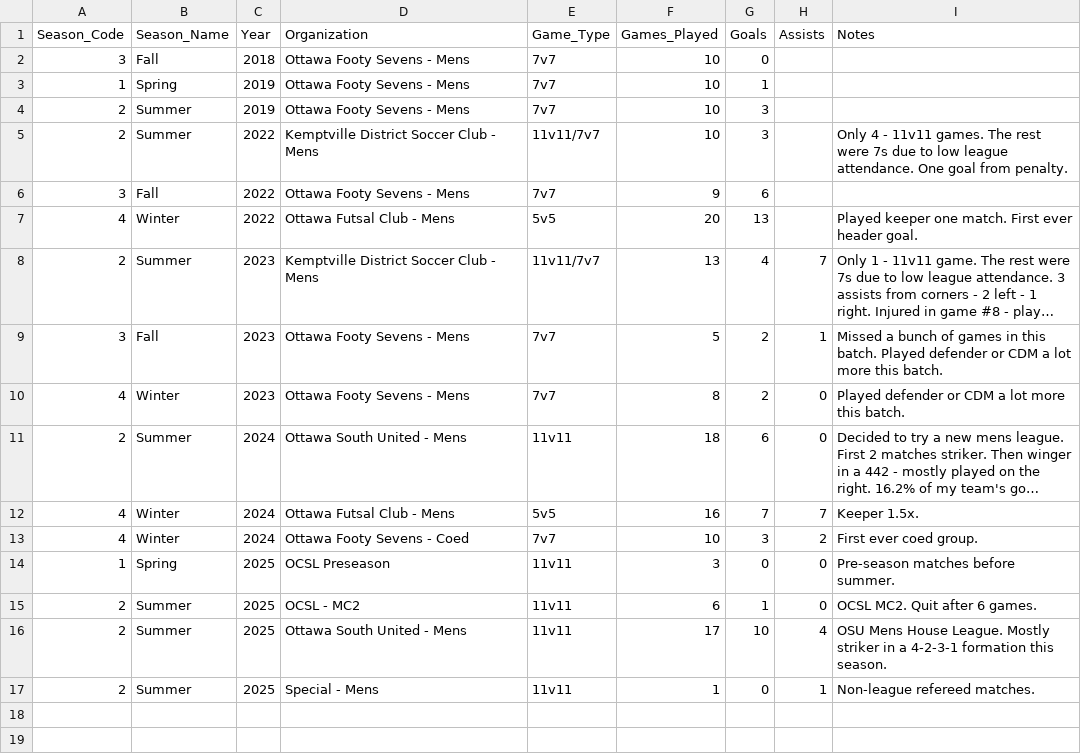
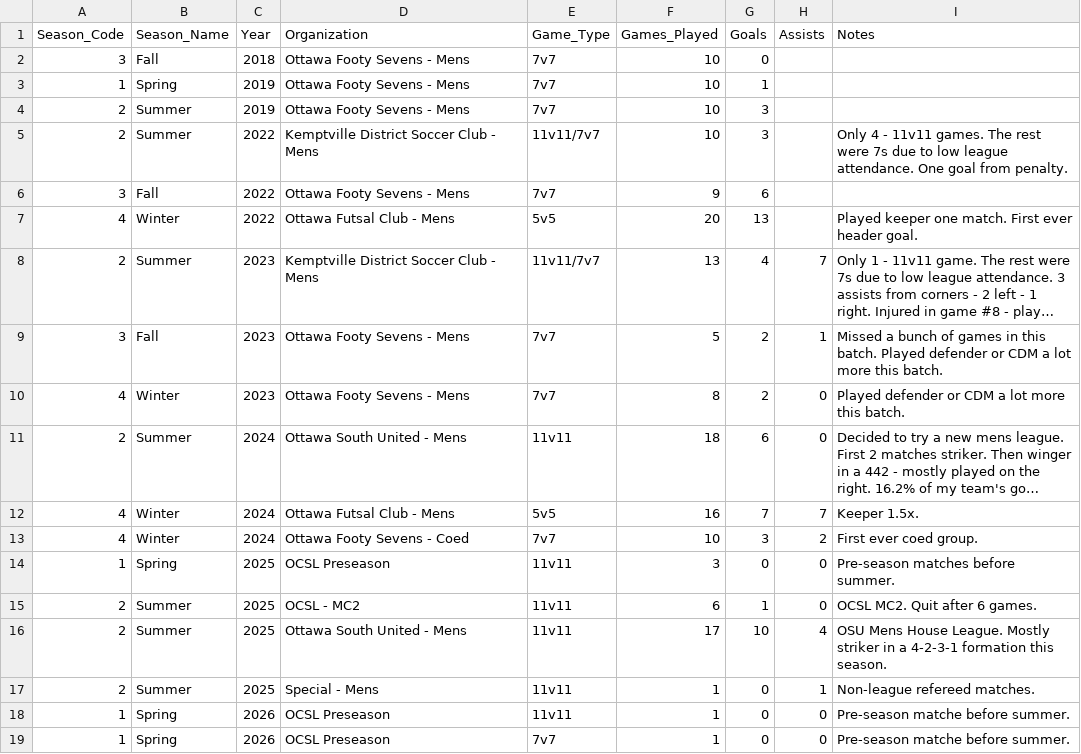
Before and after one commit to s-g-mo/mindovermatterfc, a CSV file: app/data/seasonal_stats.csv, drawn as a sheet; long unchanged cells end in …; the diff names each change by its address in the sheet, - before the commit and + after, or states it on an @@ line.

```diff
--- a/app/data/seasonal_stats.csv
+++ b/app/data/seasonal_stats.csv
+row 18: 1 | Spring | 2026 | OCSL Preseason | 11v11 | 1 | 0 | 0 | Pre-season matche before summer.
+row 19: 1 | Spring | 2026 | OCSL Preseason | 7v7 | 1 | 0 | 0 | Pre-season matche before summer.
```
Also changed, not shown: app/data/game_stats.csv.
